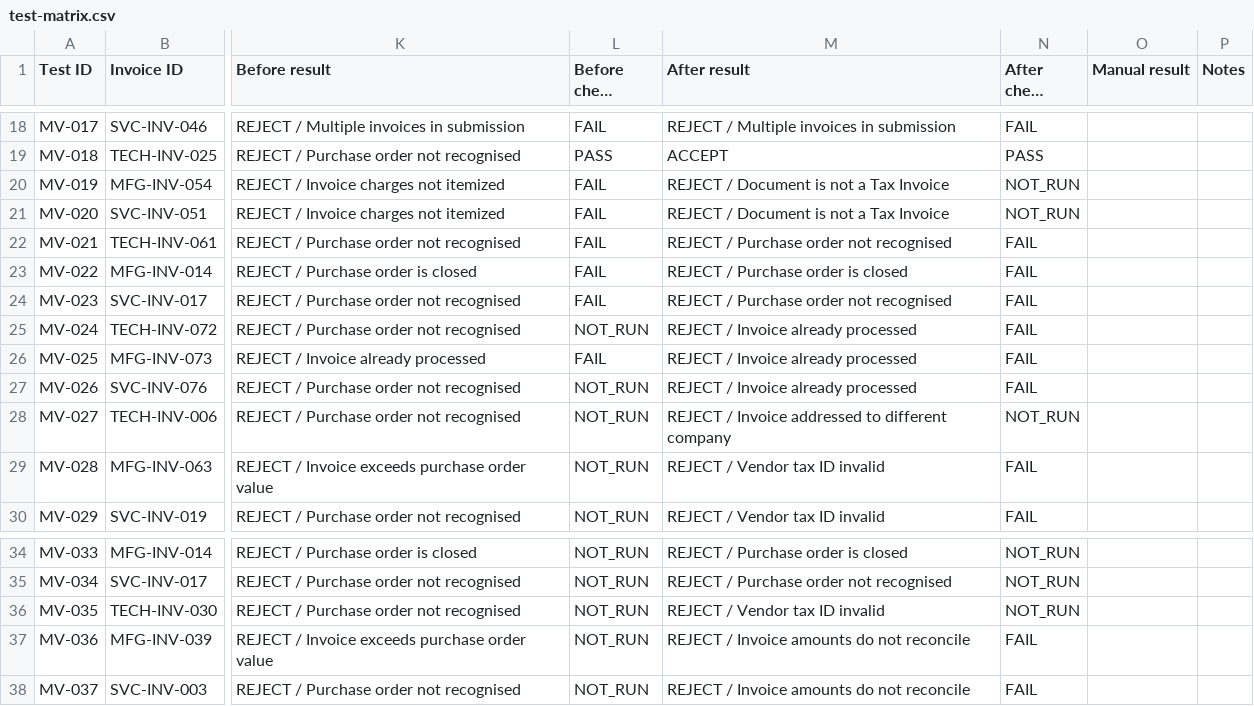
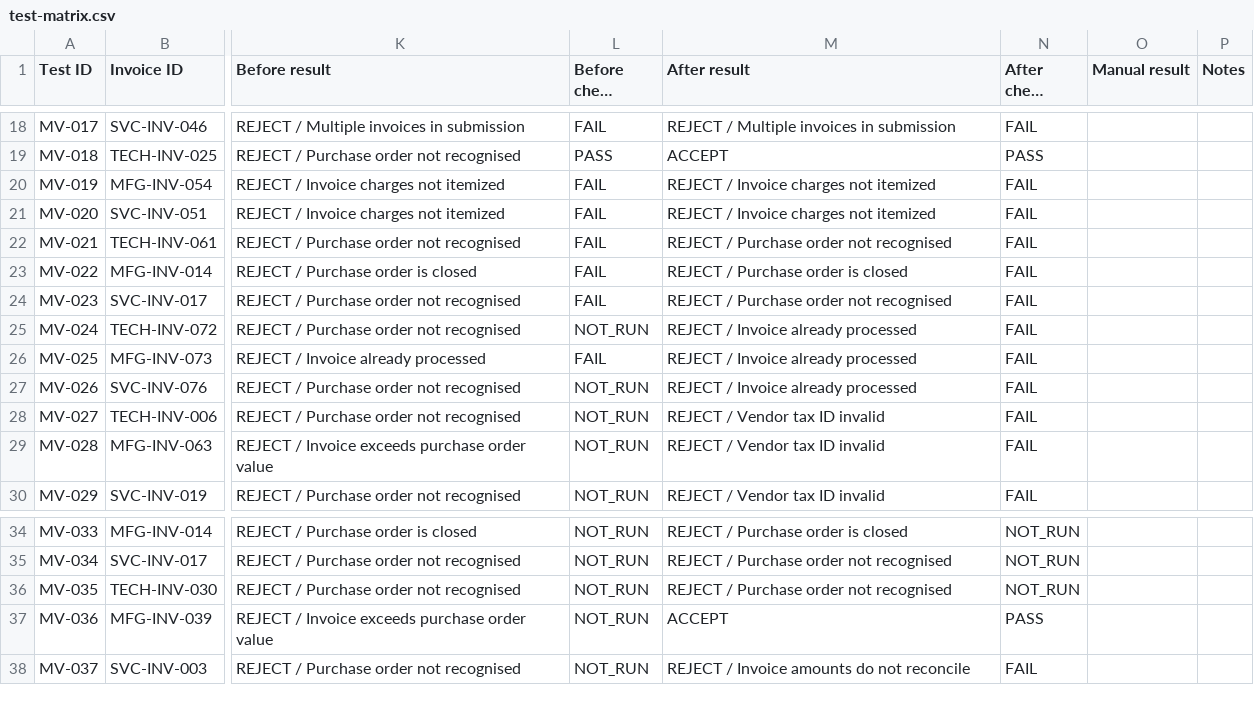
Before and after one commit to aiagencyindia-lab/invoice-processing, a CSV file: benchmark/manual-verification/test-matrix.csv, drawn as a sheet; only a part is shown, gaps mark what is left out; long unchanged cells end in …; the diff names each change by its address in the sheet, - before the commit and + after, or states it on an @@ line.

```diff
--- a/benchmark/manual-verification/test-matrix.csv
+++ b/benchmark/manual-verification/test-matrix.csv
-M20:M21 (After result): REJECT / Document is not a Tax Invoice
+M20:M21 (After result): REJECT / Invoice charges not itemized
-N20:N21 (After check verdict): NOT_RUN
+N20:N21 (After check verdict): FAIL
-M28 (After result): REJECT / Invoice addressed to different company
+M28 (After result): REJECT / Vendor tax ID invalid
-N28 (After check verdict): NOT_RUN
+N28 (After check verdict): FAIL
-M36 (After result): REJECT / Vendor tax ID invalid
+M36 (After result): REJECT / Purchase order not recognised
-M37 (After result): REJECT / Invoice amounts do not reconcile
+M37 (After result): ACCEPT
-N37 (After check verdict): FAIL
+N37 (After check verdict): PASS
```
Also changed, not shown: benchmark/after/extraction.csv, benchmark/comparison/before-vs-after.csv, 8 other files.
